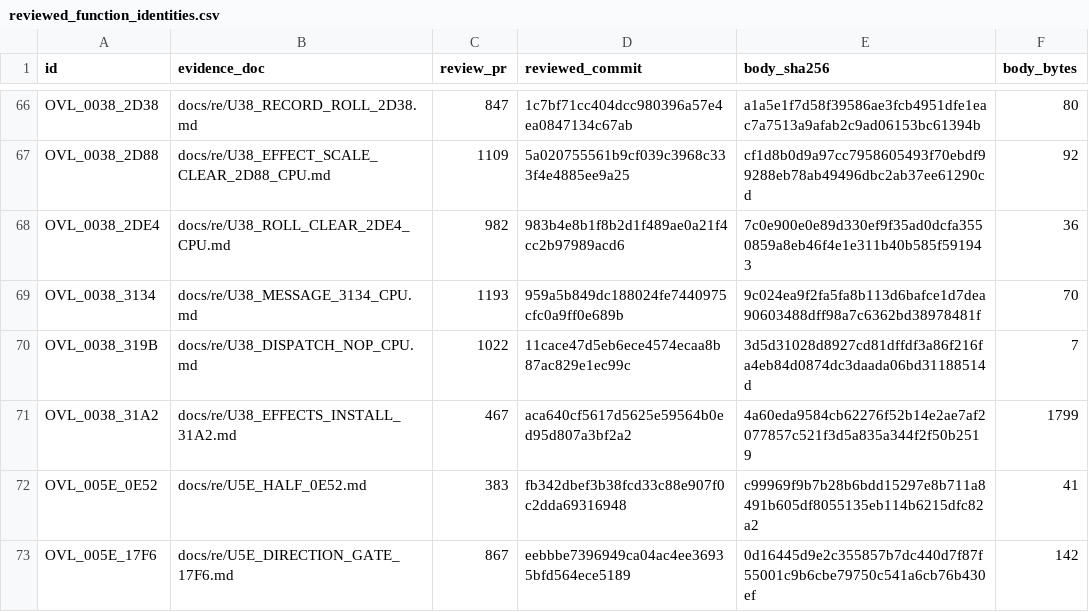
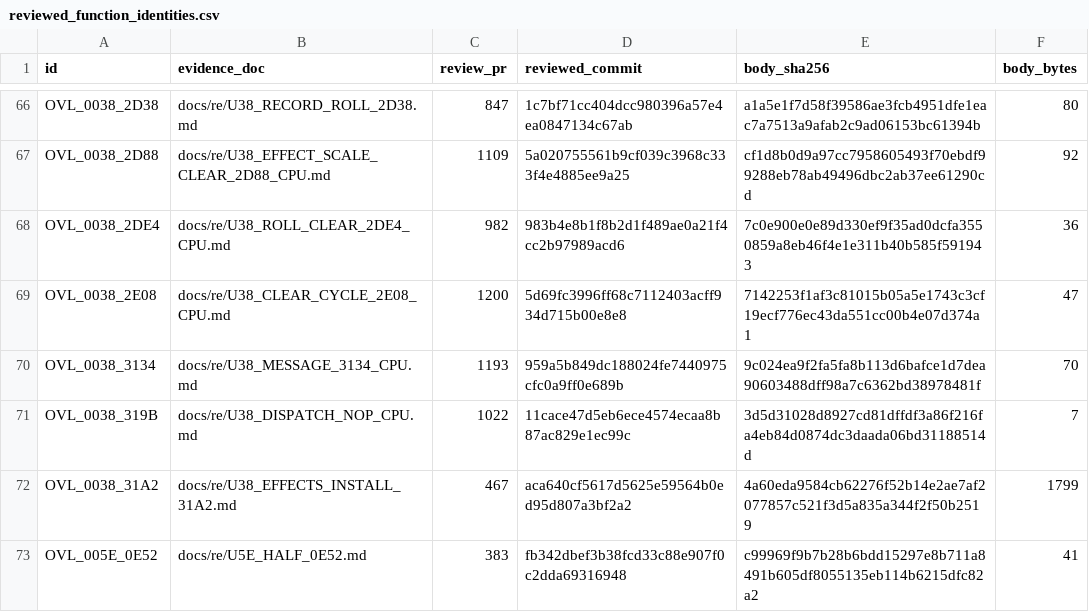
Before and after one commit to huntergdavis/poolrad-decomp, a CSV file: docs/re/reviewed_function_identities.csv, drawn as a sheet; only a part is shown, gaps mark what is left out; the shorter side is filled out with more unchanged rows; the diff names each change by its address in the sheet, - before the commit and + after, or states it on an @@ line.

```diff
--- a/docs/re/reviewed_function_identities.csv
+++ b/docs/re/reviewed_function_identities.csv
+row 69: OVL_0038_2E08 | docs/re/U38_CLEAR_CYCLE_2E08_CPU.md | 1200 | 5d69fc3996ff68c7112403acff934d715b00e8e8 | 7142253f1af3c81015b05a5e1743c3cf19ecf776ec43da551cc00b4e07d374a1 | 47
```
Also changed, not shown: docs/re/overlay_classification.csv, docs/re/strict_full_c_addresses.csv, 4 other files.
